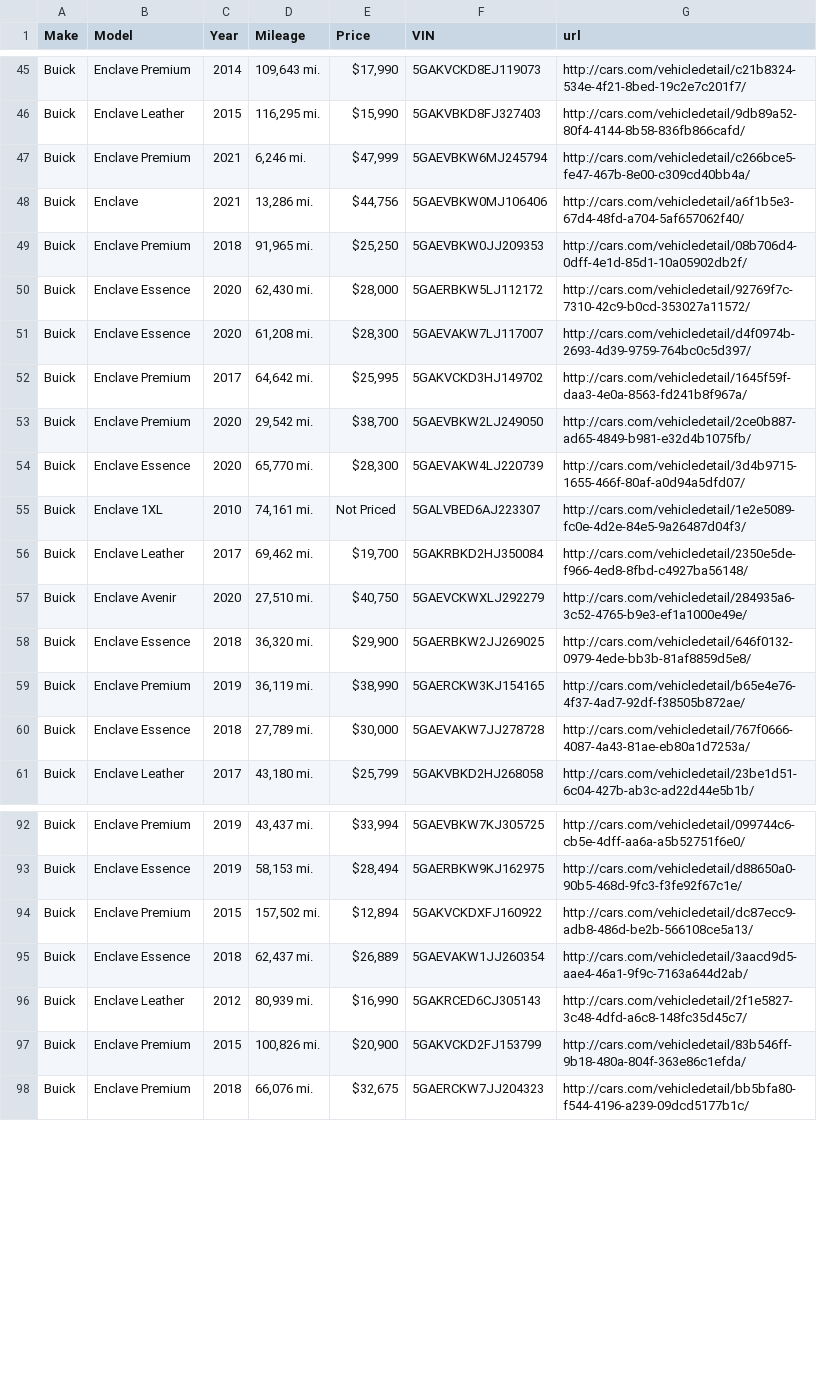
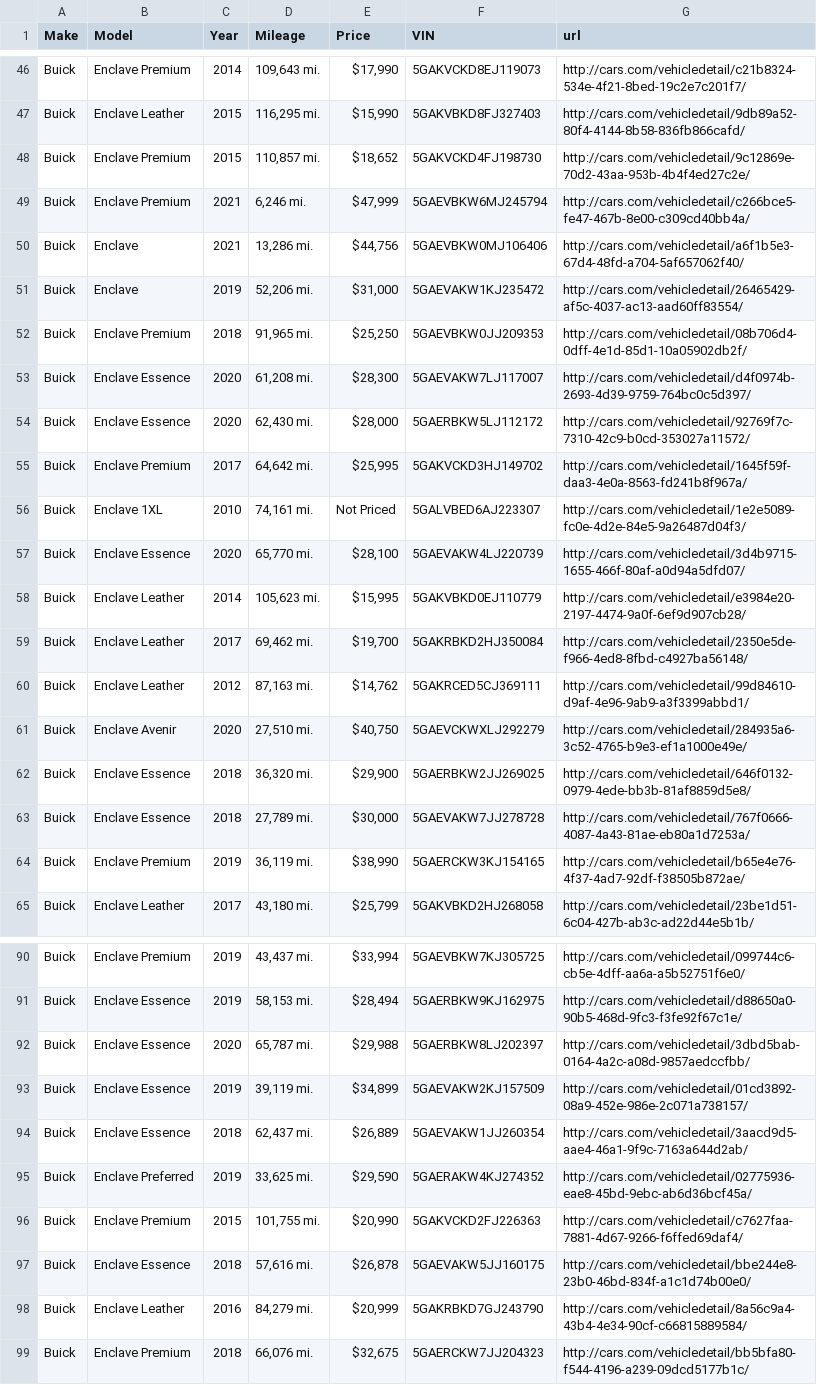
Before and after one commit to Alzaabi2/Carcow, a CSV file: cardata.csv, drawn as a sheet; only a part is shown, gaps mark what is left out; the diff covers the shown part only.

```diff
--- a/cardata.csv
+++ b/cardata.csv
@@ -46,16 +47,19 @@ Buick,Enclave Premium,2014,"109,643 mi.","$17,990",5GAKVCKD8EJ119073,http://cars
 Buick,Enclave Leather,2015,"116,295 mi.","$15,990",5GAKVBKD8FJ327403,http://cars.com/vehicledetail/9db89a52-80f4-4144-8b58-836fb866cafd/
+Buick,Enclave Premium,2015,"110,857 mi.","$18,652",5GAKVCKD4FJ198730,http://cars.com/vehicledetail/9c12869e-70d2-43aa-953b-4b4f4ed27c2e/
 Buick,Enclave Premium,2021,"6,246 mi.","$47,999",5GAEVBKW6MJ245794,http://cars.com/vehicledetail/c266bce5-fe47-467b-8e00-c309cd40bb4a/
 Buick,Enclave ,2021,"13,286 mi.","$44,756",5GAEVBKW0MJ106406,http://cars.com/vehicledetail/a6f1b5e3-67d4-48fd-a704-5af657062f40/
+Buick,Enclave ,2019,"52,206 mi.","$31,000",5GAEVAKW1KJ235472,http://cars.com/vehicledetail/26465429-af5c-4037-ac13-aad60ff83554/
 Buick,Enclave Premium,2018,"91,965 mi.","$25,250",5GAEVBKW0JJ209353,http://cars.com/vehicledetail/08b706d4-0dff-4e1d-85d1-10a05902db2f/
+Buick,Enclave Essence,2020,"61,208 mi.","$28,300",5GAEVAKW7LJ117007,http://cars.com/vehicledetail/d4f0974b-2693-4d39-9759-764bc0c5d397/
 Buick,Enclave Essence,2020,"62,430 mi.","$28,000",5GAERBKW5LJ112172,http://cars.com/vehicledetail/92769f7c-7310-42c9-b0cd-353027a11572/
-Buick,Enclave Essence,2020,"61,208 mi.","$28,300",5GAEVAKW7LJ117007,http://cars.com/vehicledetail/d4f0974b-2693-4d39-9759-764bc0c5d397/
 Buick,Enclave Premium,2017,"64,642 mi.","$25,995",5GAKVCKD3HJ149702,http://cars.com/vehicledetail/1645f59f-daa3-4e0a-8563-fd241b8f967a/
-Buick,Enclave Premium,2020,"29,542 mi.","$38,700",5GAEVBKW2LJ249050,http://cars.com/vehicledetail/2ce0b887-ad65-4849-b981-e32d4b1075fb/
-Buick,Enclave Essence,2020,"65,770 mi.","$28,300",5GAEVAKW4LJ220739,http://cars.com/vehicledetail/3d4b9715-1655-466f-80af-a0d94a5dfd07/
 Buick,Enclave 1XL,2010,"74,161 mi.",Not Priced,5GALVBED6AJ223307,http://cars.com/vehicledetail/1e2e5089-fc0e-4d2e-84e5-9a26487d04f3/
+Buick,Enclave Essence,2020,"65,770 mi.","$28,100",5GAEVAKW4LJ220739,http://cars.com/vehicledetail/3d4b9715-1655-466f-80af-a0d94a5dfd07/
+Buick,Enclave Leather,2014,"105,623 mi.","$15,995",5GAKVBKD0EJ110779,http://cars.com/vehicledetail/e3984e20-2197-4474-9a0f-6ef9d907cb28/
 Buick,Enclave Leather,2017,"69,462 mi.","$19,700",5GAKRBKD2HJ350084,http://cars.com/vehicledetail/2350e5de-f966-4ed8-8fbd-c4927ba56148/
+Buick,Enclave Leather,2012,"87,163 mi.","$14,762",5GAKRCED5CJ369111,http://cars.com/vehicledetail/99d84610-d9af-4e96-9ab9-a3f3399abbd1/
 Buick,Enclave Avenir,2020,"27,510 mi.","$40,750",5GAEVCKWXLJ292279,http://cars.com/vehicledetail/284935a6-3c52-4765-b9e3-ef1a1000e49e/
 Buick,Enclave Essence,2018,"36,320 mi.","$29,900",5GAERBKW2JJ269025,http://cars.com/vehicledetail/646f0132-0979-4ede-bb3b-81af8859d5e8/
+Buick,Enclave Essence,2018,"27,789 mi.","$30,000",5GAEVAKW7JJ278728,http://cars.com/vehicledetail/767f0666-4087-4a43-81ae-eb80a1d7253a/
 Buick,Enclave Premium,2019,"36,119 mi.","$38,990",5GAERCKW3KJ154165,http://cars.com/vehicledetail/b65e4e76-4f37-4ad7-92df-f38505b872ae/
-Buick,Enclave Essence,2018,"27,789 mi.","$30,000",5GAEVAKW7JJ278728,http://cars.com/vehicledetail/767f0666-4087-4a43-81ae-eb80a1d7253a/
 Buick,Enclave Leather,2017,"43,180 mi.","$25,799",5GAKVBKD2HJ268058,http://cars.com/vehicledetail/23be1d51-6c04-427b-ab3c-ad22d44e5b1b/
@@ -93,6 +91,9 @@ Buick,Enclave Premium,2019,"43,437 mi.","$33,994",5GAEVBKW7KJ305725,http://cars.
 Buick,Enclave Essence,2019,"58,153 mi.","$28,494",5GAERBKW9KJ162975,http://cars.com/vehicledetail/d88650a0-90b5-468d-9fc3-f3fe92f67c1e/
-Buick,Enclave Premium,2015,"157,502 mi.","$12,894",5GAKVCKDXFJ160922,http://cars.com/vehicledetail/dc87ecc9-adb8-486d-be2b-566108ce5a13/
+Buick,Enclave Essence,2020,"65,787 mi.","$29,988",5GAERBKW8LJ202397,http://cars.com/vehicledetail/3dbd5bab-0164-4a2c-a08d-9857aedccfbb/
+Buick,Enclave Essence,2019,"39,119 mi.","$34,899",5GAEVAKW2KJ157509,http://cars.com/vehicledetail/01cd3892-08a9-452e-986e-2c071a738157/
 Buick,Enclave Essence,2018,"62,437 mi.","$26,889",5GAEVAKW1JJ260354,http://cars.com/vehicledetail/3aacd9d5-aae4-46a1-9f9c-7163a644d2ab/
-Buick,Enclave Leather,2012,"80,939 mi.","$16,990",5GAKRCED6CJ305143,http://cars.com/vehicledetail/2f1e5827-3c48-4dfd-a6c8-148fc35d45c7/
-Buick,Enclave Premium,2015,"100,826 mi.","$20,900",5GAKVCKD2FJ153799,http://cars.com/vehicledetail/83b546ff-9b18-480a-804f-363e86c1efda/
+Buick,Enclave Preferred,2019,"33,625 mi.","$29,590",5GAERAKW4KJ274352,http://cars.com/vehicledetail/02775936-eae8-45bd-9ebc-ab6d36bcf45a/
+Buick,Enclave Premium,2015,"101,755 mi.","$20,990",5GAKVCKD2FJ226363,http://cars.com/vehicledetail/c7627faa-7881-4d67-9266-f6ffed69daf4/
+Buick,Enclave Essence,2018,"57,616 mi.","$26,878",5GAEVAKW5JJ160175,http://cars.com/vehicledetail/bbe244e8-23b0-46bd-834f-a1c1d74b00e0/
+Buick,Enclave Leather,2016,"84,279 mi.","$20,999",5GAKRBKD7GJ243790,http://cars.com/vehicledetail/8a56c9a4-43b4-4e34-90cf-c66815889584/
 Buick,Enclave Premium,2018,"66,076 mi.","$32,675",5GAERCKW7JJ204323,http://cars.com/vehicledetail/bb5bfa80-f544-4196-a239-09dcd5177b1c/
```
Also changed, not shown: 3 added rows, 8 removed rows, 5 moved rows and 21 edited cells elsewhere in this file, carvins.csv, 4 other files.
